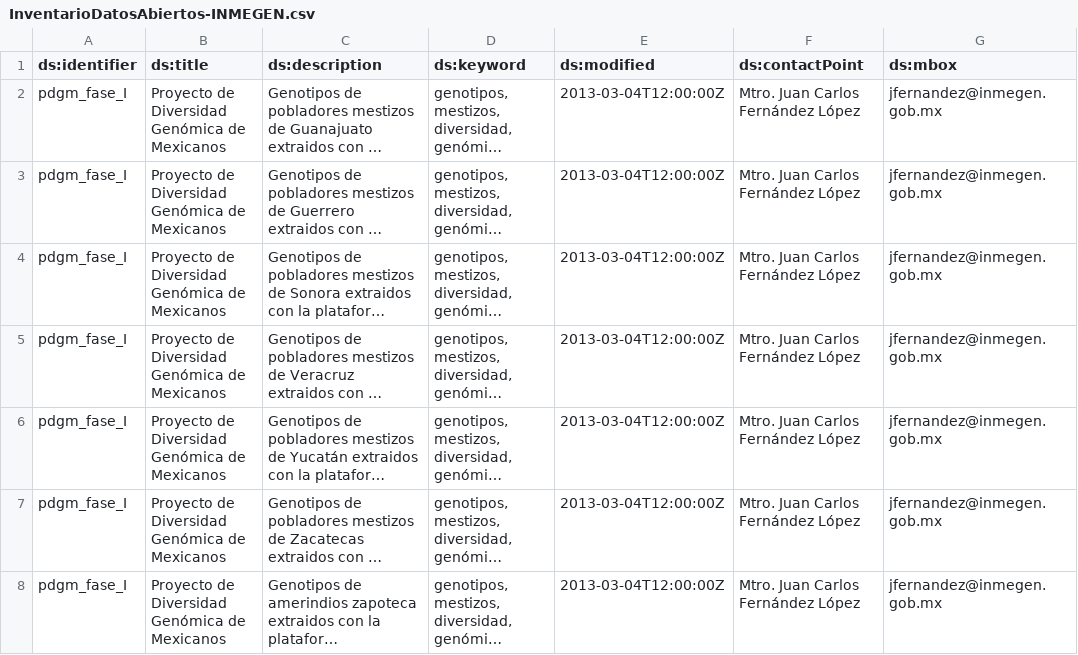
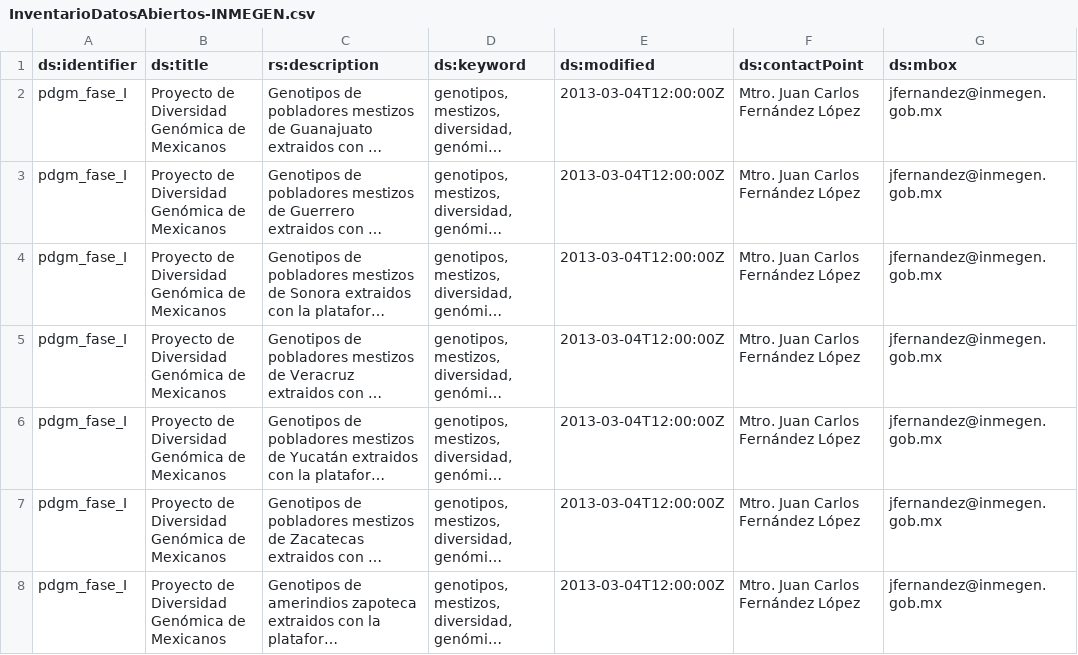
Before and after one commit to DDT-INMEGEN/opendata, a CSV file: InventarioDatosAbiertos-INMEGEN.csv, drawn as a sheet; only a part is shown; long unchanged cells end in …; the diff names each change by its address in the sheet, - before the commit and + after, or states it on an @@ line.

Commit message:
as sent to data.gob.mx

```diff
--- a/InventarioDatosAbiertos-INMEGEN.csv
+++ b/InventarioDatosAbiertos-INMEGEN.csv
-C1: ds:description
+C1: rs:description
```
